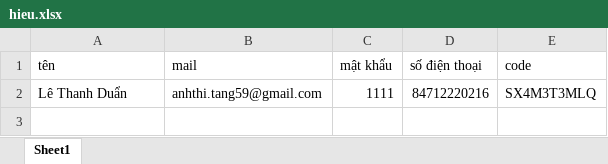
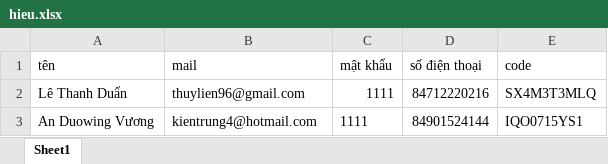
Before and after one commit to bqminh30/tool_rawl, an Excel workbook: hieu.xlsx, sheet Sheet1, drawn as a sheet; values as stored, in another font and other column widths than the file's, no borders; conditional formats not drawn; the diff names each change by its address in the sheet, - before the commit and + after, or states it on an @@ line.

```diff
--- a/hieu.xlsx (sheet Sheet1)
+++ b/hieu.xlsx (sheet Sheet1)
-B2 (mail): anhthi.tang59@gmail.com
+B2 (mail): thuylien96@gmail.com
+row 3: An Duowing Vương | kientrung4@hotmail.com | 1111 | 84901524144 | IQO0715YS1
```
Also changed, not shown: 4 other files.
